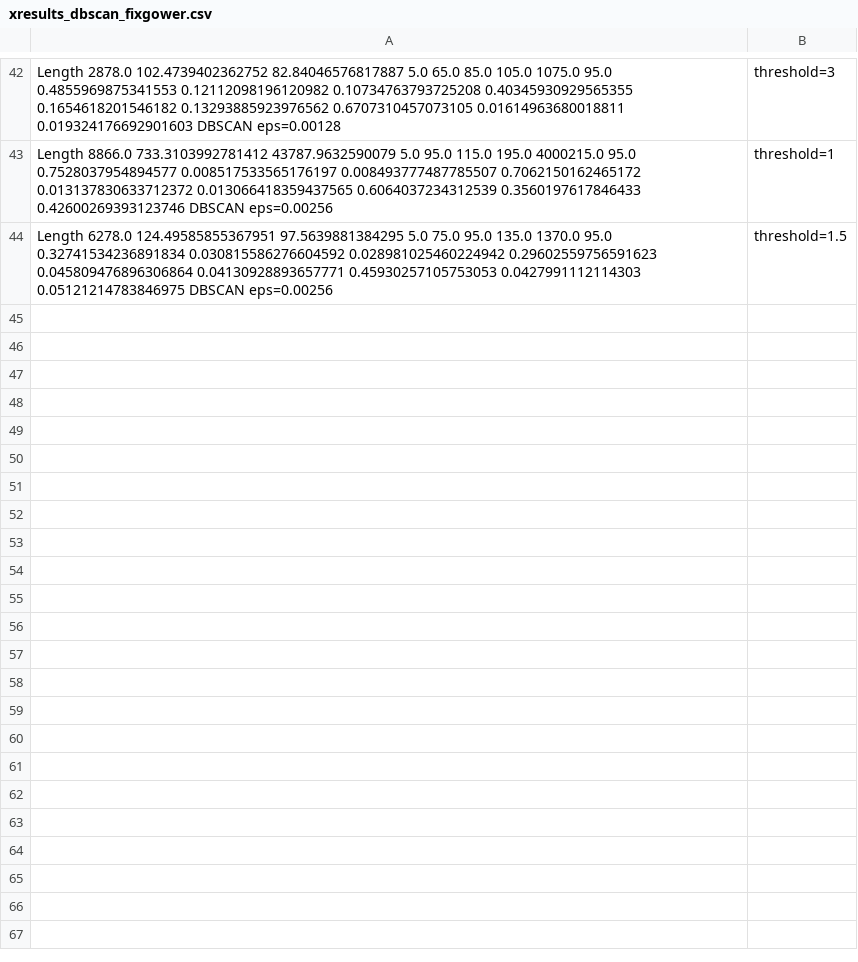
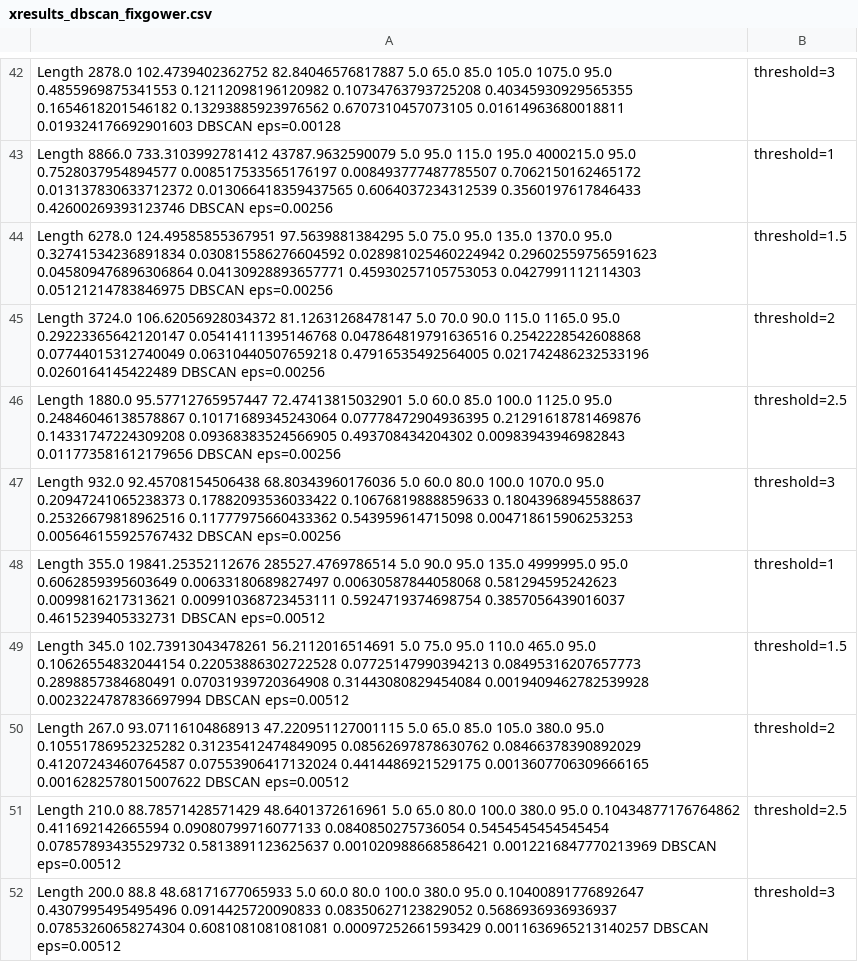
Before and after one commit to lu-kup/bio-baigiamasis, a CSV file: outputs/xresults_dbscan_fixgower.csv, drawn as a sheet; only a part is shown, gaps mark what is left out.

Commit message:
new fix gower results

```diff
--- a/outputs/xresults_dbscan_fixgower.csv
+++ b/outputs/xresults_dbscan_fixgower.csv
@@ -44 +44,9 @@ Length	8866.0	733.3103992781412	43787.9632590079	5.0	95.0	115.0	195.0	4000215.0
 Length	6278.0	124.49585855367951	97.5639881384295	5.0	75.0	95.0	135.0	1370.0	95.0	0.32741534236891834	0.030815586276604592	0.028981025460224942	0.29602559756591623	0.045809476896306864	0.04130928893657771	0.45930257105753053	0.0427991112114303	0.05121214783846975	DBSCAN eps=0.00256, threshold=1.5
+Length	3724.0	106.62056928034372	81.12631268478147	5.0	70.0	90.0	115.0	1165.0	95.0	0.29223365642120147	0.05414111395146768	0.047864819791636516	0.2542228542608868	0.07744015312740049	0.06310440507659218	0.47916535492564005	0.021742486232533196	0.0260164145422489	DBSCAN eps=0.00256, threshold=2
+Length	1880.0	95.57712765957447	72.47413815032901	5.0	60.0	85.0	100.0	1125.0	95.0	0.24846046138578867	0.10171689345243064	0.07778472904936395	0.21291618781469876	0.14331747224309208	0.09368383524566905	0.493708434204302	0.00983943946982843	0.011773581612179656	DBSCAN eps=0.00256, threshold=2.5
+Length	932.0	92.45708154506438	68.80343960176036	5.0	60.0	80.0	100.0	1070.0	95.0	0.20947241065238373	0.17882093536033422	0.10676819888859633	0.18043968945588637	0.25326679818962516	0.11777975660433362	0.543959614715098	0.004718615906253253	0.005646155925767432	DBSCAN eps=0.00256, threshold=3
+Length	355.0	19841.25352112676	285527.4769786514	5.0	90.0	95.0	135.0	4999995.0	95.0	0.6062859395603649	0.00633180689827497	0.00630587844058068	0.581294595242623	0.0099816217313621	0.009910368723453111	0.5924719374698754	0.3857056439016037	0.4615239405332731	DBSCAN eps=0.00512, threshold=1
+Length	345.0	102.73913043478261	56.2112016514691	5.0	75.0	95.0	110.0	465.0	95.0	0.10626554832044154	0.22053886302722528	0.07725147990394213	0.08495316207657773	0.2898857384680491	0.07031939720364908	0.31443080829454084	0.0019409462782539928	0.0023224787836697994	DBSCAN eps=0.00512, threshold=1.5
+Length	267.0	93.07116104868913	47.220951127001115	5.0	65.0	85.0	105.0	380.0	95.0	0.10551786952325282	0.31235412474849095	0.08562697878630762	0.08466378390892029	0.41207243460764587	0.07553906417132024	0.4414486921529175	0.0013607706309666165	0.0016282578015007622	DBSCAN eps=0.00512, threshold=2
+Length	210.0	88.78571428571429	48.6401372616961	5.0	65.0	80.0	100.0	380.0	95.0	0.10434877176764862	0.411692142665594	0.09080799716077133	0.0840850275736054	0.5454545454545454	0.07857893435529732	0.5813891123625637	0.001020988668586421	0.0012216847770213969	DBSCAN eps=0.00512, threshold=2.5
+Length	200.0	88.8	48.68171677065933	5.0	60.0	80.0	100.0	380.0	95.0	0.10400891776892647	0.4307995495495496	0.0914425720090833	0.08350627123829052	0.5686936936936937	0.07853260658274304	0.6081081081081081	0.00097252661593429	0.0011636965213140257	DBSCAN eps=0.00512, threshold=3
```
